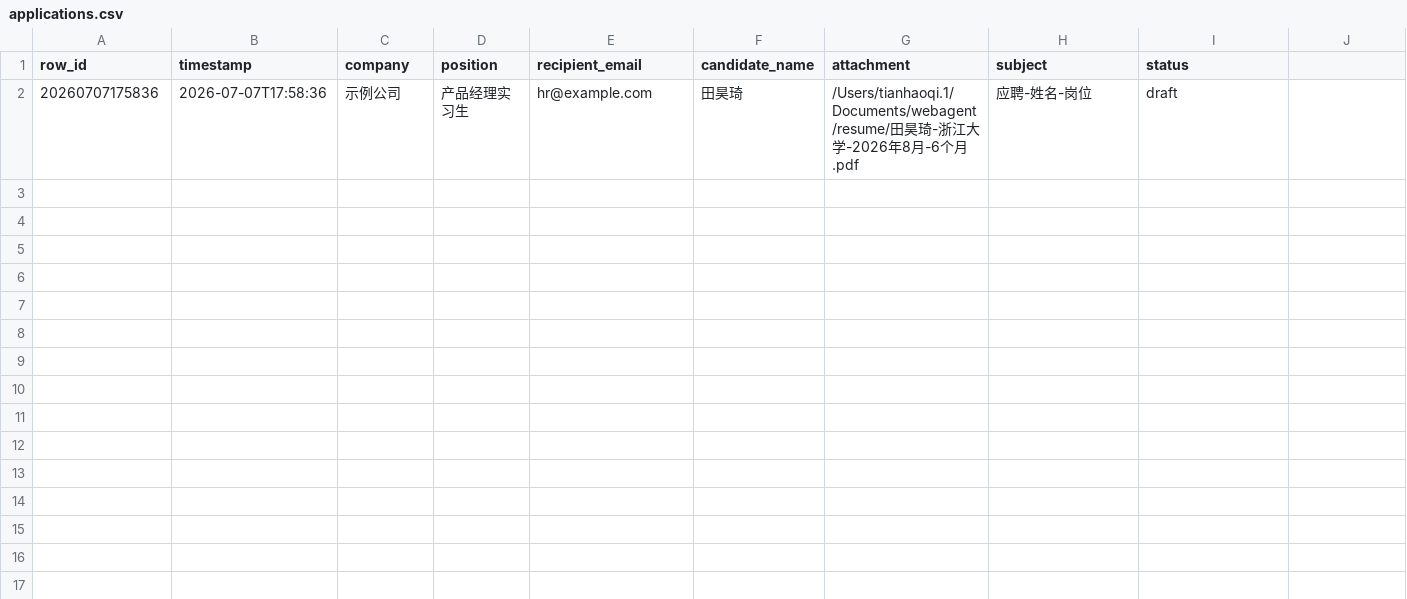
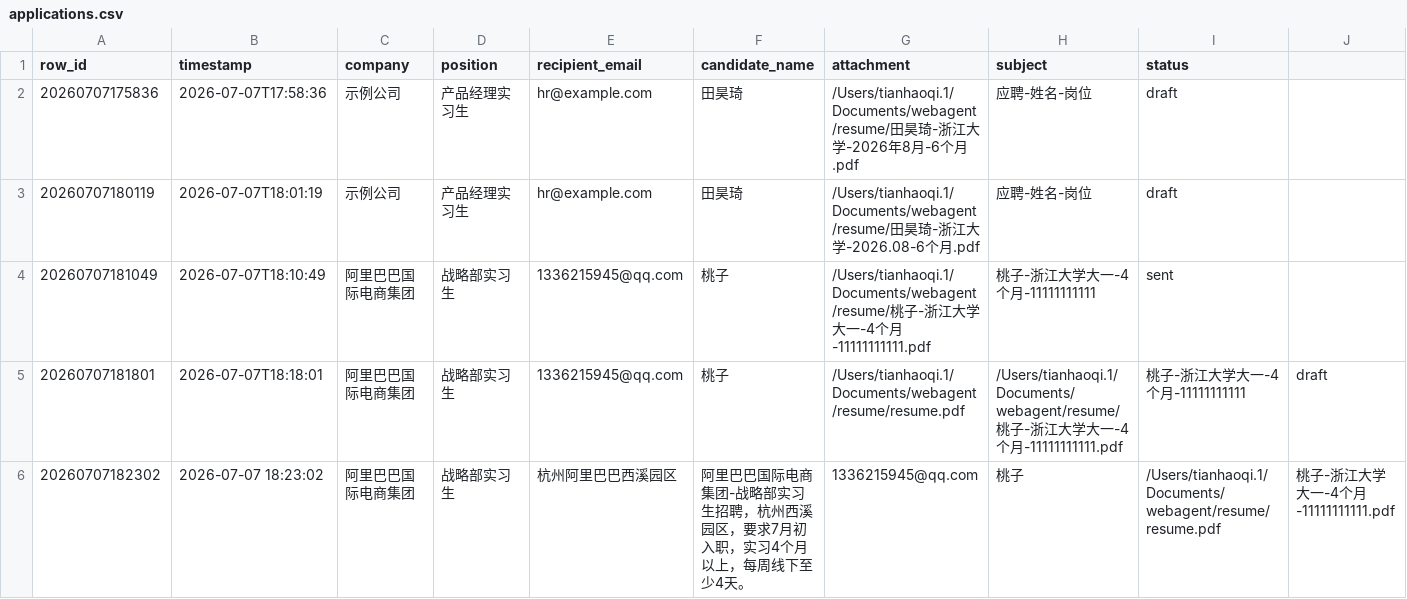
Before and after one commit to tianhaoqicatherine-bot/resume, a CSV file: data/applications.csv, drawn as a sheet; only a part is shown; rows hold the shown columns only; the diff names each change by its address in the sheet, - before the commit and + after, or states it on an @@ line.

```diff
--- a/data/applications.csv
+++ b/data/applications.csv
+row 3: 20260707180119 | 2026-07-07T18:01:19 | 示例公司 | 产品经理实习生 | hr@example.com | 田昊琦 | /Users/tianhaoqi.1/Documents/webagent/resume/田昊琦-浙江大学-2026.08-6个月.pdf | 应聘-姓名-岗位 | draft
+row 4: 20260707181049 | 2026-07-07T18:10:49 | 阿里巴巴国际电商集团 | 战略部实习生 | 1336215945@qq.com | 桃子 | /Users/tianhaoqi.1/Documents/webagent/resume/桃子-浙江大学大一-4个月-11111111111.pdf | 桃子-浙江大学大一-4个月-11111111111 | sent
+row 5: 20260707181801 | 2026-07-07T18:18:01 | 阿里巴巴国际电商集团 | 战略部实习生 | 1336215945@qq.com | 桃子 | /Users/tianhaoqi.1/Documents/webagent/resume/resume.pdf | /Users/tianhaoqi.1/Documents/webagent/resume/桃子-浙江大学大一-4个月-11111111111.pdf | 桃子-浙江大学大一-4个月-11111111111 | draft
+row 6: 20260707182302 | 2026-07-07 18:23:02 | 阿里巴巴国际电商集团 | 战略部实习生 | 杭州阿里巴巴西溪园区 | 阿里巴巴国际电商集团-战略部实习生招聘，杭州西溪园区，要求7月初入职，实习4个月以上，每周线下至少4天。 | 1336215945@qq.com | 桃子 | /Users/tianhaoqi.1/Documents/webagent/resume/resume.pdf | 桃子-浙江大学大一-4个月-11111111111.pdf
```
Also changed, not shown: 4 other files.
